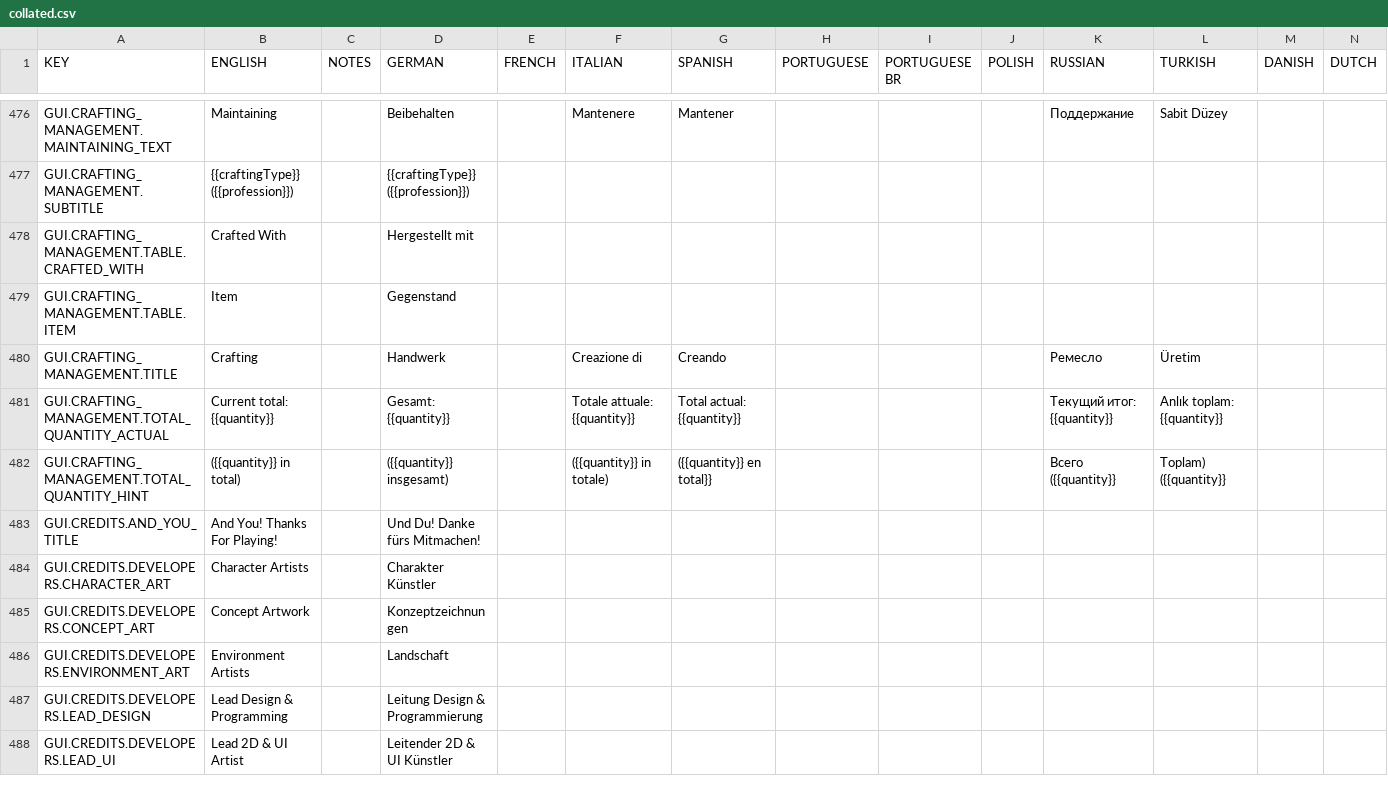
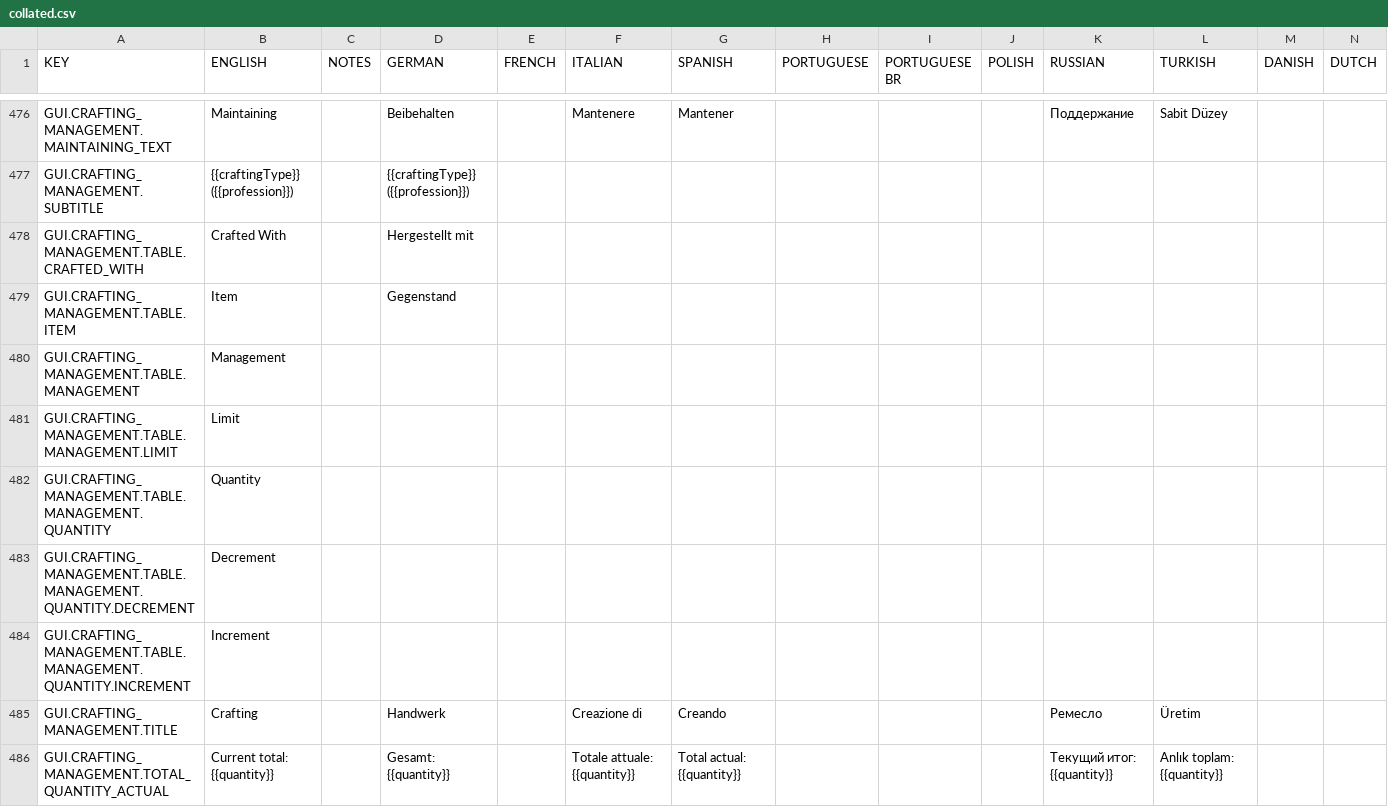
Before and after one commit to rossturner/mountaincore, a CSV file: core/assets/translations/collated.csv, drawn as a sheet; only a part is shown, gaps mark what is left out; the shorter side is filled out with more unchanged rows; rows hold the shown columns only; the diff names each change by its address in the sheet, - before the commit and + after, or states it on an @@ line.

Commit message:
Crafting limits UI uses a spinner style to prevent non-integer input. Aligned to the Right to form a strong vertical line in the design

```diff
--- a/core/assets/translations/collated.csv
+++ b/core/assets/translations/collated.csv
+row 480: GUI.CRAFTING_MANAGEMENT.TABLE.MANAGEMENT | Management
+row 481: GUI.CRAFTING_MANAGEMENT.TABLE.MANAGEMENT.LIMIT | Limit
+row 482: GUI.CRAFTING_MANAGEMENT.TABLE.MANAGEMENT.QUANTITY | Quantity
+row 483: GUI.CRAFTING_MANAGEMENT.TABLE.MANAGEMENT.QUANTITY.DECREMENT | Decrement
+row 484: GUI.CRAFTING_MANAGEMENT.TABLE.MANAGEMENT.QUANTITY.INCREMENT | Increment
```
Also changed, not shown: core/mods/base/translations/translations.csv, 17 other files.
